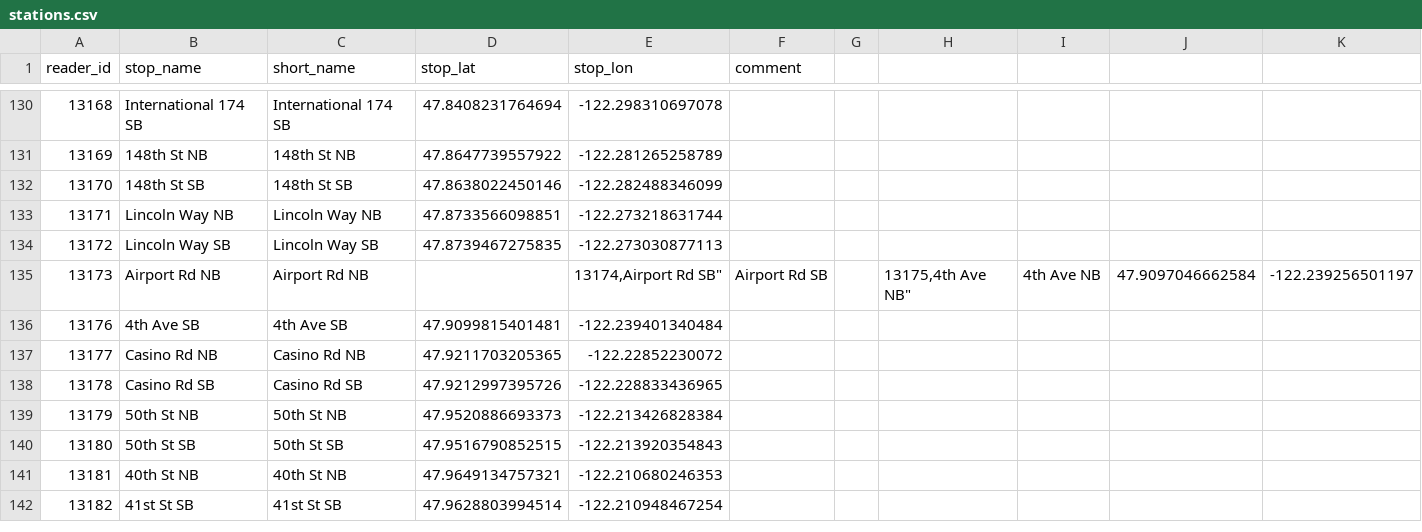
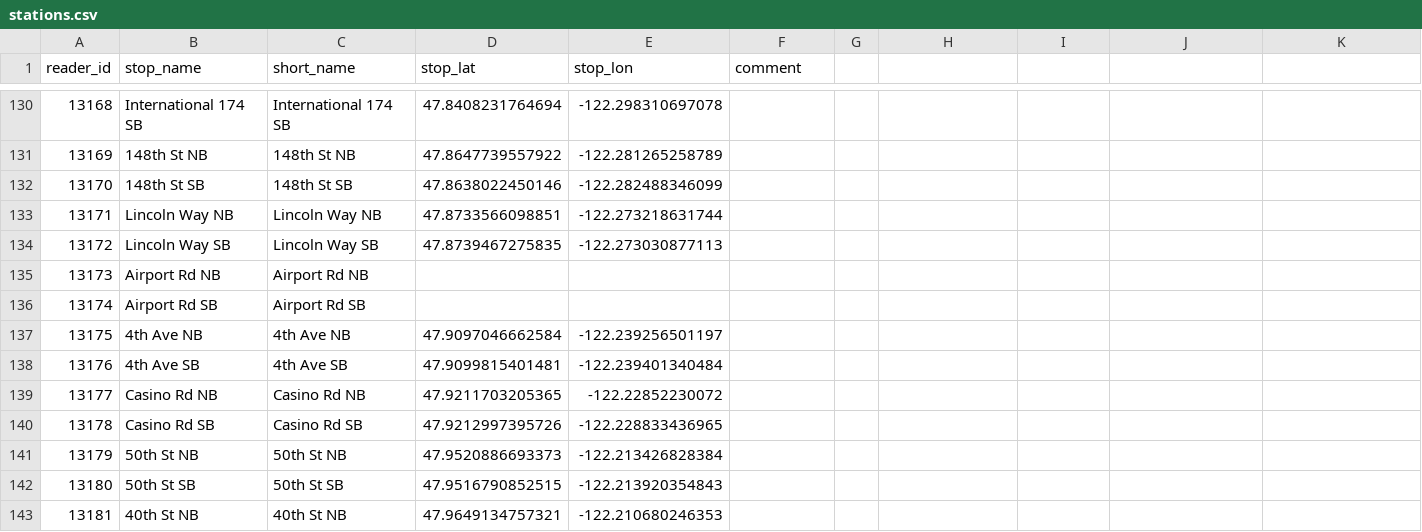
Before and after one commit to metrodroid/metrodroid, a CSV file: data/orca_brt/stations.csv, drawn as a sheet; only a part is shown, gaps mark what is left out; the shorter side is filled out with more unchanged rows; the diff names each change by its address in the sheet, - before the commit and + after, or states it on an @@ line.

Commit message:
ORCA: Fix CSV file issues

```diff
--- a/data/orca_brt/stations.csv
+++ b/data/orca_brt/stations.csv
-E135 (stop_lon): 13174,Airport Rd SB"
+E135 (stop_lon): (empty)
-F135 (comment): Airport Rd SB
+F135 (comment): (empty)
-H135: 13175,4th Ave NB"
+H135: (empty)
-I135: 4th Ave NB
+I135: (empty)
-J135: 47.9097046662584
+J135: (empty)
-K135: -122.239256501197
+K135: (empty)
+row 136: 13174 | Airport Rd SB | Airport Rd SB
+row 137: 13175 | 4th Ave NB | 4th Ave NB | 47.9097046662584 | -122.239256501197
```
Also changed, not shown: data/orca_streetcar/stations.csv.
